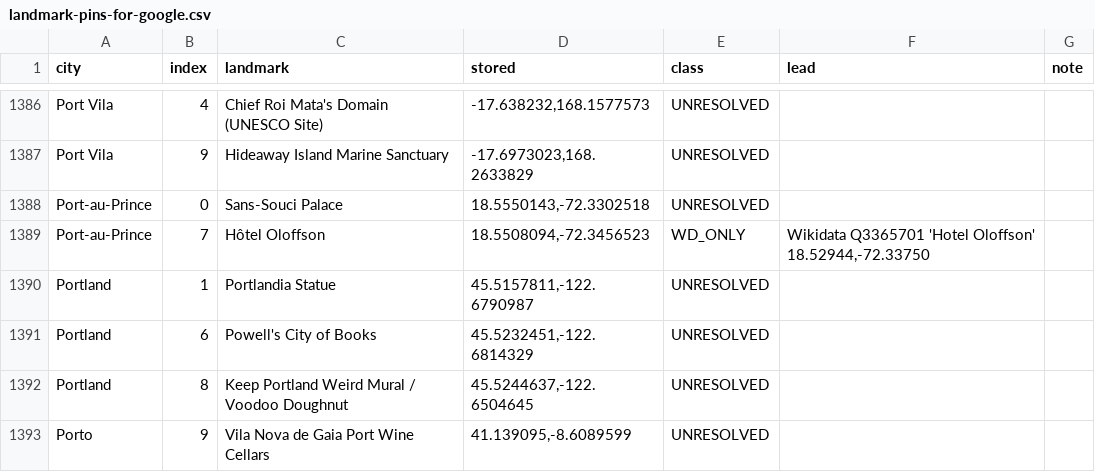
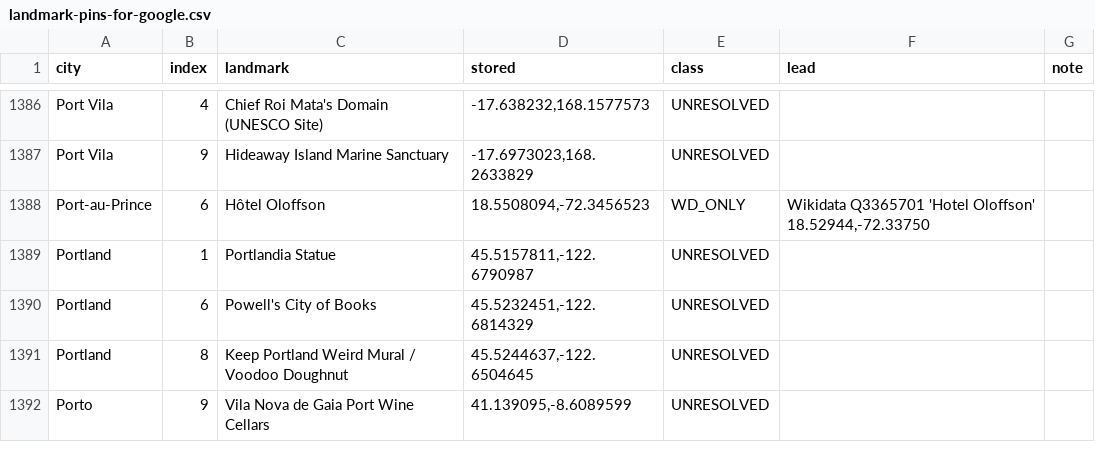
Before and after one commit to scjwolin57/Never-Roam-Alone, a CSV file: _needs-attention/landmark-pins-for-google.csv, drawn as a sheet; only a part is shown, gaps mark what is left out.

```diff
--- a/_needs-attention/landmark-pins-for-google.csv
+++ b/_needs-attention/landmark-pins-for-google.csv
@@ -1387,4 +1387,3 @@ Port Vila,4,Chief Roi Mata's Domain (UNESCO Site),"-17.638232,168.1577573",UNRES
 Port Vila,9,Hideaway Island Marine Sanctuary,"-17.6973023,168.2633829",UNRESOLVED,,
-Port-au-Prince,0,Sans-Souci Palace,"18.5550143,-72.3302518",UNRESOLVED,,
-Port-au-Prince,7,Hôtel Oloffson,"18.5508094,-72.3456523",WD_ONLY,"Wikidata Q3365701 'Hotel Oloffson' 18.52944,-72.33750",
+Port-au-Prince,6,Hôtel Oloffson,"18.5508094,-72.3456523",WD_ONLY,"Wikidata Q3365701 'Hotel Oloffson' 18.52944,-72.33750",
 Portland,1,Portlandia Statue,"45.5157811,-122.6790987",UNRESOLVED,,
```
Also changed, not shown: 16 other files.
